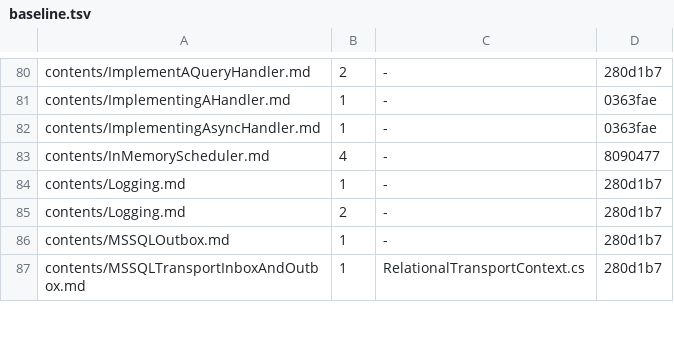
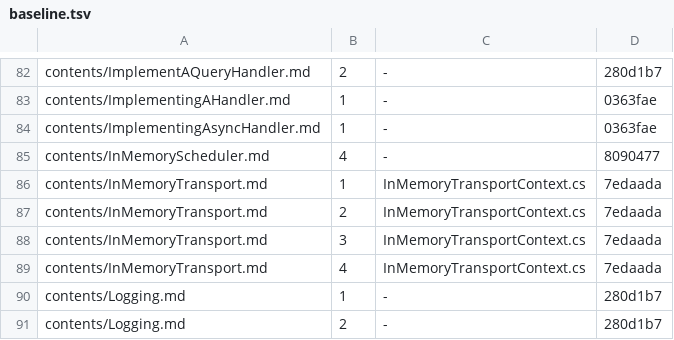
Before and after one commit to BrighterCommand/Docs, a TSV file: tools/blockcheck/baseline.tsv, drawn as a sheet; only a part is shown, gaps mark what is left out; the shorter side is filled out with more unchanged rows; the diff covers the shown part only; the diff names each change by its address in the sheet, - before the commit and + after, or states it on an @@ line.

```diff
--- a/tools/blockcheck/baseline.tsv
+++ b/tools/blockcheck/baseline.tsv
+row 86: contents/InMemoryTransport.md | 1 | InMemoryTransportContext.cs | 7edaada
+row 87: contents/InMemoryTransport.md | 2 | InMemoryTransportContext.cs | 7edaada
+row 88: contents/InMemoryTransport.md | 3 | InMemoryTransportContext.cs | 7edaada
+row 89: contents/InMemoryTransport.md | 4 | InMemoryTransportContext.cs | 7edaada
```
Also changed, not shown: 14 added rows and 8 edited cells elsewhere in this file.
